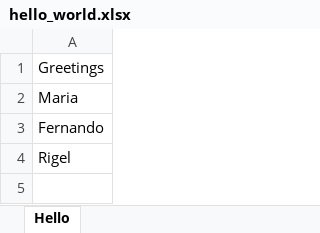
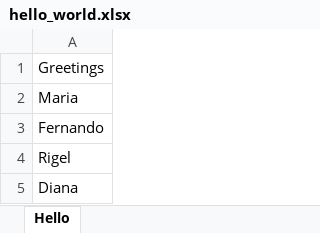
Before and after one commit to rigelreyes/python_landl, an Excel workbook: hello_world.xlsx, sheet Hello, drawn as a sheet; values as stored, in another font and other column widths than the file's, no borders; the diff names each change by its address in the sheet, - before the commit and + after, or states it on an @@ line.

```diff
--- a/hello_world.xlsx (sheet Hello)
+++ b/hello_world.xlsx (sheet Hello)
+row 5: Diana
```
Also changed, not shown: 4 other files.
